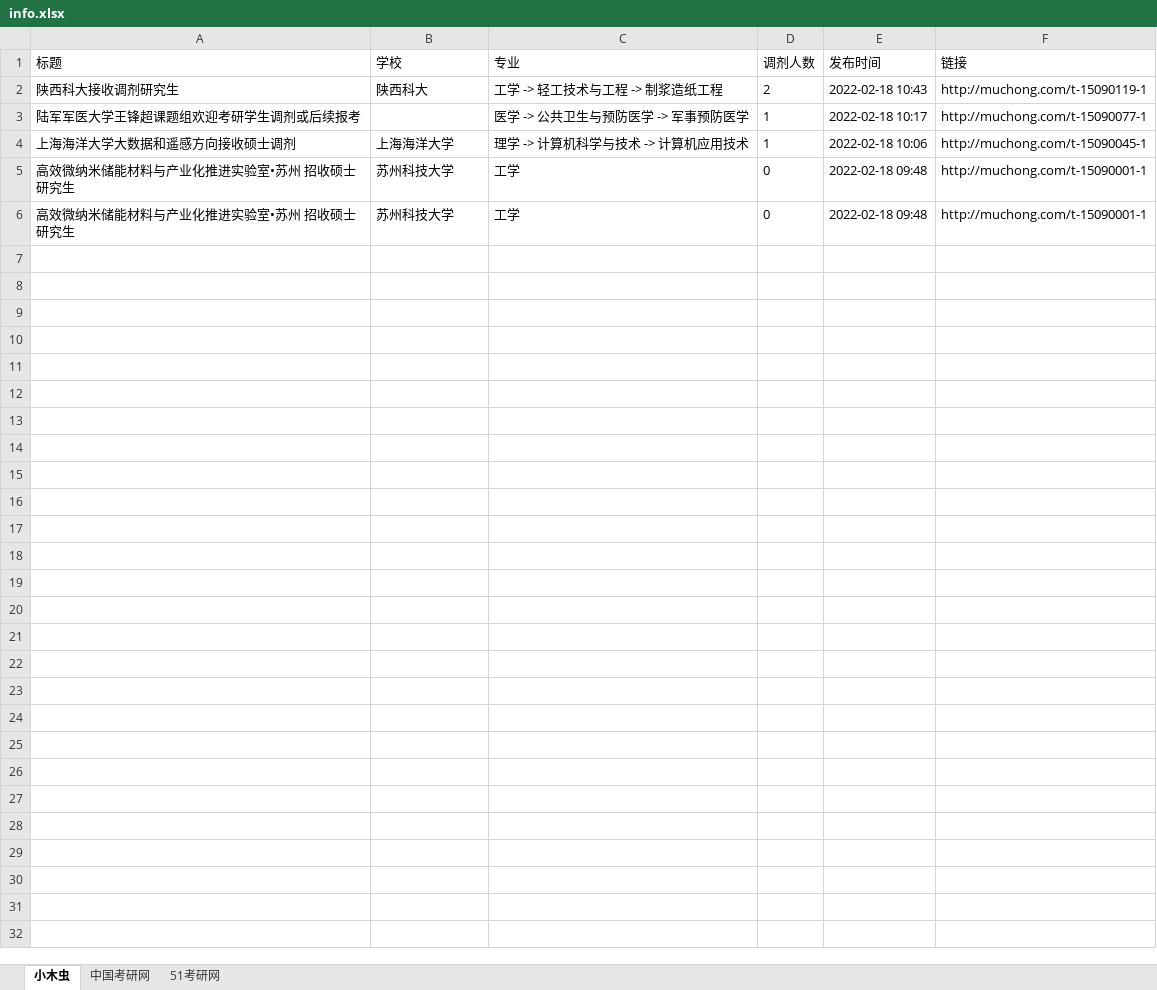
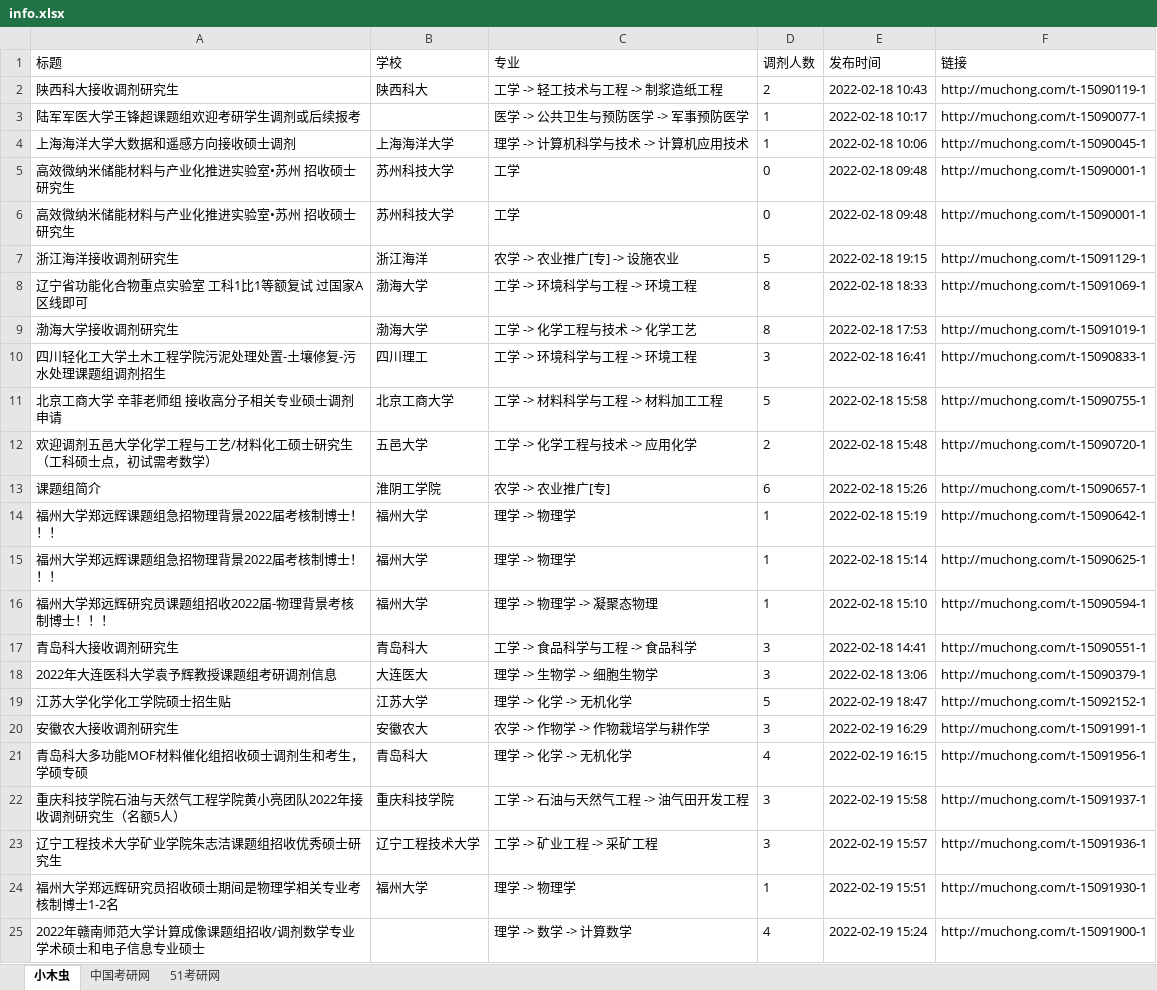
Before and after one commit to jerry-dream-fu/jerry-dream-fu.github.io, an Excel workbook: scrap_python/info.xlsx, sheet 小木虫, drawn as a sheet; only a part is shown; values as stored, in another font and other column widths than the file's, no borders; the diff covers the shown part only; the diff names each change by its address in the sheet, - before the commit and + after, or states it on an @@ line.

```diff
--- a/scrap_python/info.xlsx (sheet 小木虫)
+++ b/scrap_python/info.xlsx (sheet 小木虫)
+row 7: 浙江海洋接收调剂研究生 | 浙江海洋 | 农学 -> 农业推广[专] -> 设施农业 | 5 | 2022-02-18 19:15 | http://muchong.com/t-15091129-1
+row 8: 辽宁省功能化合物重点实验室 工科1比1等额复试 过国家A区线即可 | 渤海大学 | 工学 -> 环境科学与工程 -> 环境工程 | 8 | 2022-02-18 18:33 | http://muchong.com/t-15091069-1
+row 9: 渤海大学接收调剂研究生 | 渤海大学 | 工学 -> 化学工程与技术 -> 化学工艺 | 8 | 2022-02-18 17:53 | http://muchong.com/t-15091019-1
+row 10: 四川轻化工大学土木工程学院污泥处理处置-土壤修复-污水处理课题组调剂招生 | 四川理工 | 工学 -> 环境科学与工程 -> 环境工程 | 3 | 2022-02-18 16:41 | http://muchong.com/t-15090833-1
+row 11: 北京工商大学 辛菲老师组 接收高分子相关专业硕士调剂申请 | 北京工商大学 | 工学 -> 材料科学与工程 -> 材料加工工程 | 5 | 2022-02-18 15:58 | http://muchong.com/t-15090755-1
+row 12: 欢迎调剂五邑大学化学工程与工艺/材料化工硕士研究生（工科硕士点，初试需考数学） | 五邑大学 | 工学 -> 化学工程与技术 -> 应用化学 | 2 | 2022-02-18 15:48 | http://muchong.com/t-15090720-1
+row 13: 课题组简介 | 淮阴工学院 | 农学 -> 农业推广[专] | 6 | 2022-02-18 15:26 | http://muchong.com/t-15090657-1
+row 14: 福州大学郑远辉课题组急招物理背景2022届考核制博士！！！ | 福州大学 | 理学 -> 物理学 | 1 | 2022-02-18 15:19 | http://muchong.com/t-15090642-1
+row 15: 福州大学郑远辉课题组急招物理背景2022届考核制博士！！！ | 福州大学 | 理学 -> 物理学 | 1 | 2022-02-18 15:14 | http://muchong.com/t-15090625-1
+row 16: 福州大学郑远辉研究员课题组招收2022届-物理背景考核制博士！！！ | 福州大学 | 理学 -> 物理学 -> 凝聚态物理 | 1 | 2022-02-18 15:10 | http://muchong.com/t-15090594-1
+row 17: 青岛科大接收调剂研究生 | 青岛科大 | 工学 -> 食品科学与工程 -> 食品科学 | 3 | 2022-02-18 14:41 | http://muchong.com/t-15090551-1
+row 18: 2022年大连医科大学袁予辉教授课题组考研调剂信息 | 大连医大 | 理学 -> 生物学 -> 细胞生物学 | 3 | 2022-02-18 13:06 | http://muchong.com/t-15090379-1
+row 19: 江苏大学化学化工学院硕士招生贴 | 江苏大学 | 理学 -> 化学 -> 无机化学 | 5 | 2022-02-19 18:47 | http://muchong.com/t-15092152-1
+row 20: 安徽农大接收调剂研究生 | 安徽农大 | 农学 -> 作物学 -> 作物栽培学与耕作学 | 3 | 2022-02-19 16:29 | http://muchong.com/t-15091991-1
+row 21: 青岛科大多功能MOF材料催化组招收硕士调剂生和考生，学硕专硕 | 青岛科大 | 理学 -> 化学 -> 无机化学 | 4 | 2022-02-19 16:15 | http://muchong.com/t-15091956-1
+row 22: 重庆科技学院石油与天然气工程学院黄小亮团队2022年接收调剂研究生（名额5人） | 重庆科技学院 | 工学 -> 石油与天然气工程 -> 油气田开发工程 | 3 | 2022-02-19 15:58 | http://muchong.com/t-15091937-1
+row 23: 辽宁工程技术大学矿业学院朱志洁课题组招收优秀硕士研究生 | 辽宁工程技术大学 | 工学 -> 矿业工程 -> 采矿工程 | 3 | 2022-02-19 15:57 | http://muchong.com/t-15091936-1
+row 24: 福州大学郑远辉研究员招收硕士期间是物理学相关专业考核制博士1-2名 | 福州大学 | 理学 -> 物理学 | 1 | 2022-02-19 15:51 | http://muchong.com/t-15091930-1
+row 25: 2022年赣南师范大学计算成像课题组招收/调剂数学专业学术硕士和电子信息专业硕士 |  | 理学 -> 数学 -> 计算数学 | 4 | 2022-02-19 15:24 | http://muchong.com/t-15091900-1
```
Also changed, not shown: 44 added rows elsewhere in this sheet, sheet 51考研网, 4 other files.
